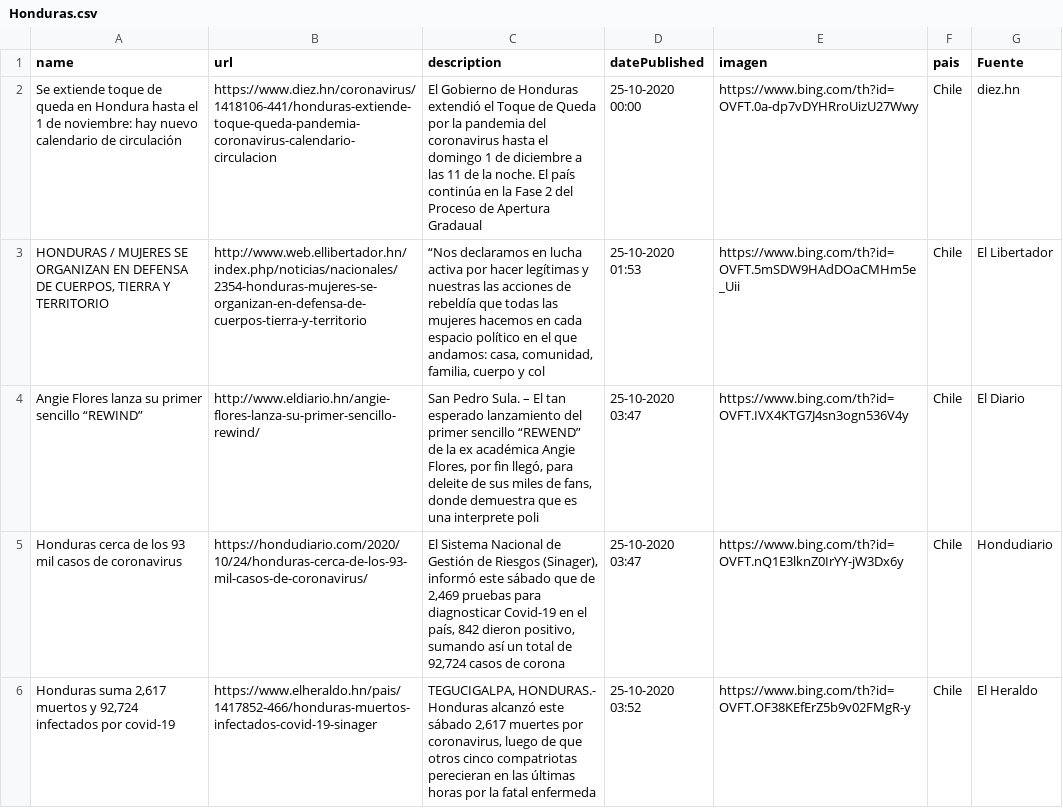
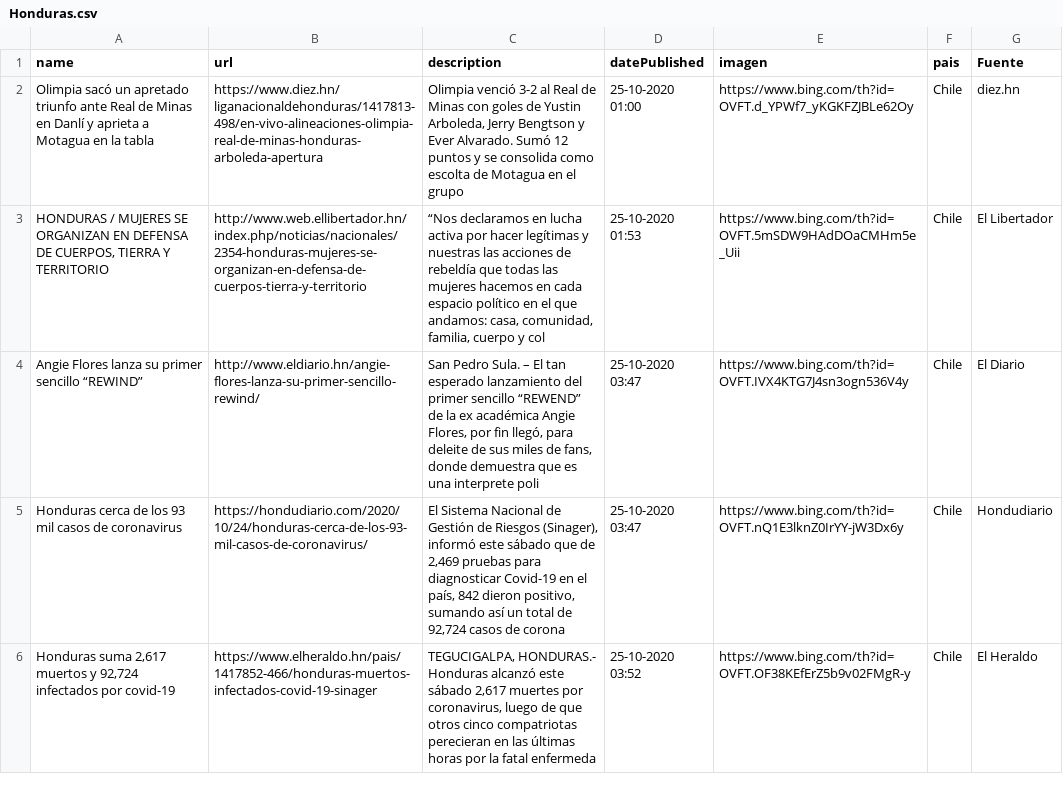
Before and after one commit to Sud-Austral/Datos_Honduras, a CSV file: Bing/News/Honduras.csv, drawn as a sheet; only a part is shown.

```diff
--- a/Bing/News/Honduras.csv
+++ b/Bing/News/Honduras.csv
@@ -1,3 +1,3 @@
 name,url,description,datePublished,imagen,pais,Fuente
-Se extiende toque de queda en Hondura hasta el 1 de noviembre: hay nuevo calendario de circulación,https://www.diez.hn/coronavirus/1418106-441/honduras-extiende-toque-queda-pandemia-coronavirus-calendario-circulacion,El Gobierno de Honduras extendió el Toque de Queda por la pandemia del coronavirus hasta el domingo 1 de diciembre a las 11 de la noche. El país continúa en la Fase 2 del Proceso de Apertura Gradaual,25-10-2020 00:00,https://www.bing.com/th?id=OVFT.0a-dp7vDYHRroUizU27Wwy,Chile,diez.hn
+Olimpia sacó un apretado triunfo ante Real de Minas en Danlí y aprieta a Motagua en la tabla,https://www.diez.hn/liganacionaldehonduras/1417813-498/en-vivo-alineaciones-olimpia-real-de-minas-honduras-arboleda-apertura,"Olimpia venció 3-2 al Real de Minas con goles de Yustin Arboleda, Jerry Bengtson y Ever Alvarado. Sumó 12 puntos y se consolida como escolta de Motagua en el grupo",25-10-2020 01:00,https://www.bing.com/th?id=OVFT.d_YPWf7_yKGKFZJBLe62Oy,Chile,diez.hn
 "HONDURAS / MUJERES SE ORGANIZAN EN DEFENSA DE CUERPOS, TIERRA Y TERRITORIO",http://www.web.ellibertador.hn/index.php/noticias/nacionales/2354-honduras-mujeres-se-organizan-en-defensa-de-cuerpos-tierra-y-territorio,"“Nos declaramos en lucha activa por hacer legítimas y nuestras las acciones de rebeldía que todas las mujeres hacemos en cada espacio político en el que andamos: casa, comunidad, familia, cuerpo y col",25-10-2020 01:53,https://www.bing.com/th?id=OVFT.5mSDW9HAdDOaCMHm5e_Uii,Chile,El Libertador
```
Also changed, not shown: tweeter/tweeter.csv.
